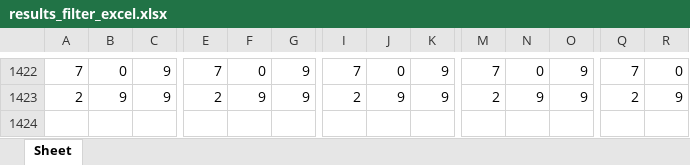
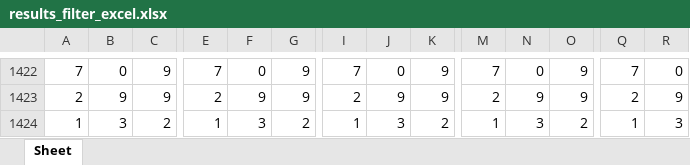
Before and after one commit to jsuci/gidapp, an Excel workbook: stl/results_filter_excel.xlsx, sheet Sheet, drawn as a sheet; only a part is shown, gaps mark what is left out; values as stored, in another font and other column widths than the file's, no cell formats; rows hold the shown columns only; the diff names each change by its address in the sheet, - before the commit and + after, or states it on an @@ line.

```diff
--- a/stl/results_filter_excel.xlsx (sheet Sheet)
+++ b/stl/results_filter_excel.xlsx (sheet Sheet)
+row 1424: 1 | 3 | 2 | 1 | 3 | 2 | 1 | 3 | 2 | 1 | 3 | 2 | 1 | 3
```
Also changed, not shown: cell formats, swertres/results_filter_excel.xlsx, 11 other files.
